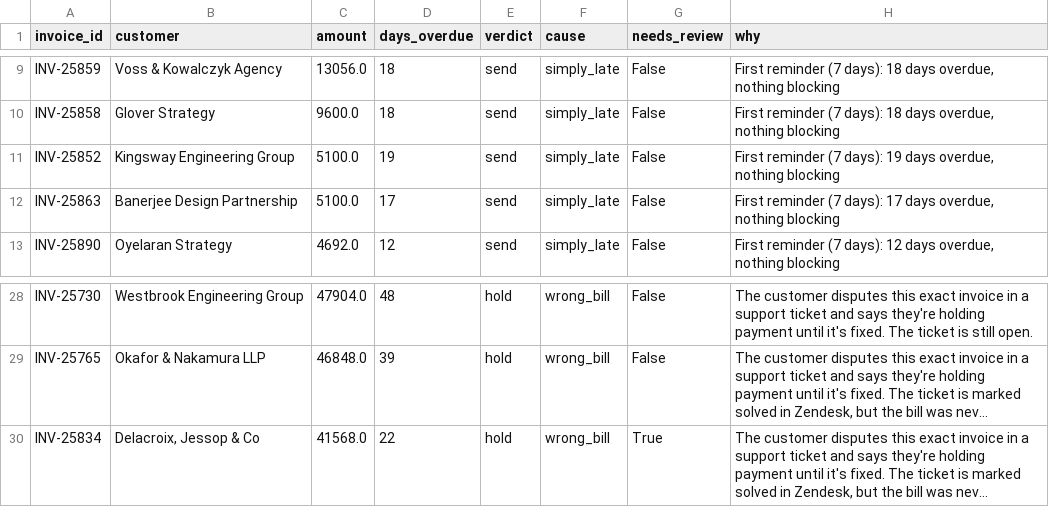
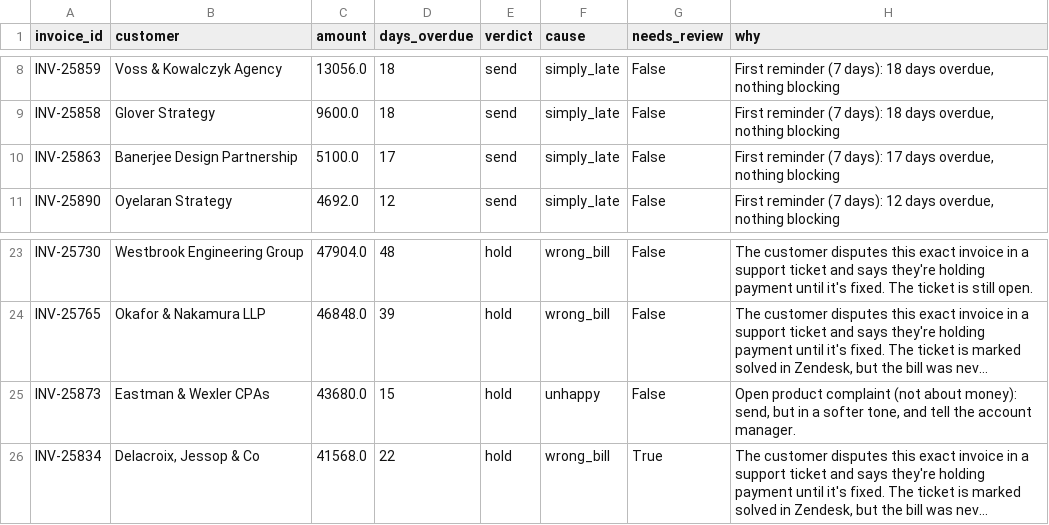
Before and after one commit to A28-2001/ledgerline-collections, a CSV file: reports/verdicts_raw.csv, drawn as a sheet; only a part is shown, gaps mark what is left out; long unchanged cells end in …; removed rows and columns are numbered as before the commit, all else as after; the diff covers the shown part only; the diff names each change by its address in the sheet, - before the commit and + after, or states it on an @@ line.

```diff
--- a/reports/verdicts_raw.csv
+++ b/reports/verdicts_raw.csv
-row 11: INV-25852 | Kingsway Engineering Group | 5100.0 | 19 | send | simply_late | False | First reminder (7 days): 19 days overdue, nothing blocking
+row 25: INV-25873 | Eastman & Wexler CPAs | 43680.0 | 15 | hold | unhappy | False | Open product complaint (not about money): send, but in a softer tone, and tell the account manager.
```
Also changed, not shown: 4 added rows, 4 removed rows and 1 edited cell elsewhere in this file, reports/labels_todo.csv, 8 other files.
